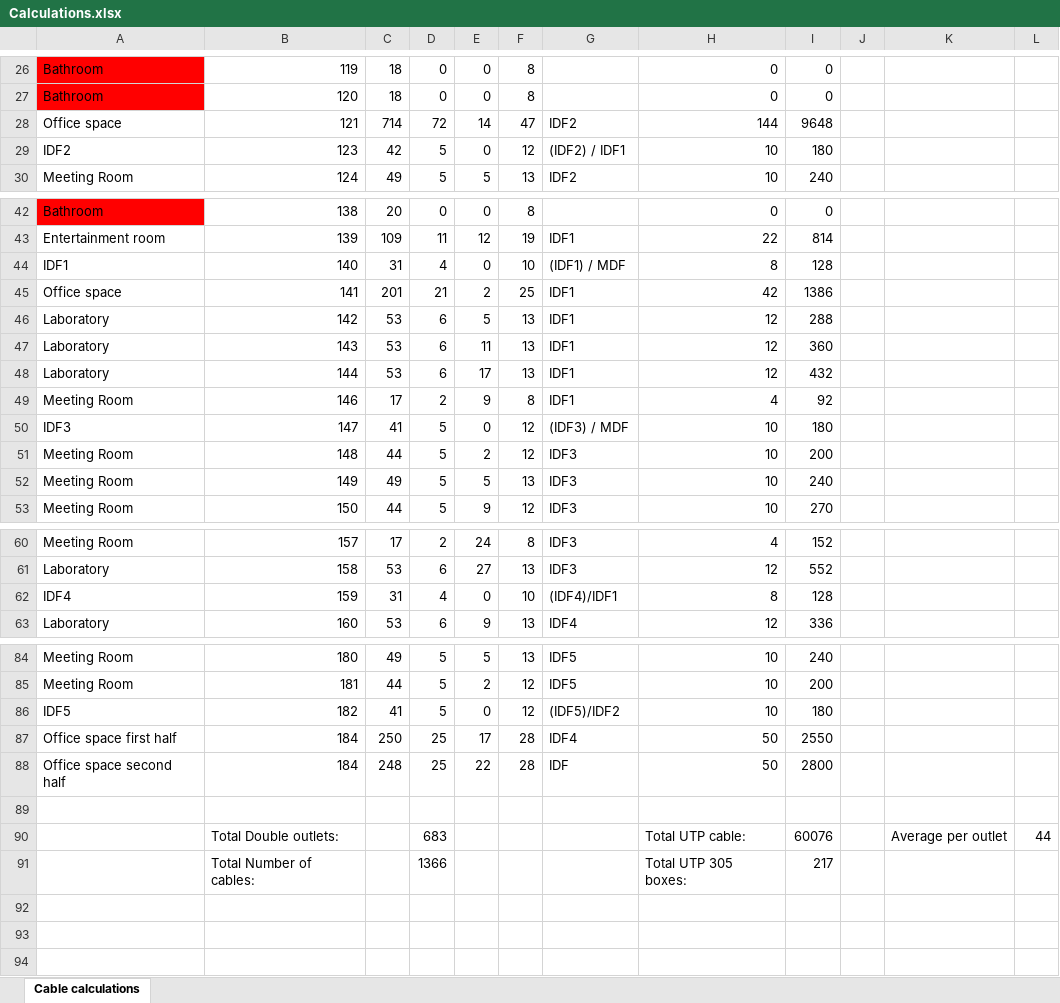
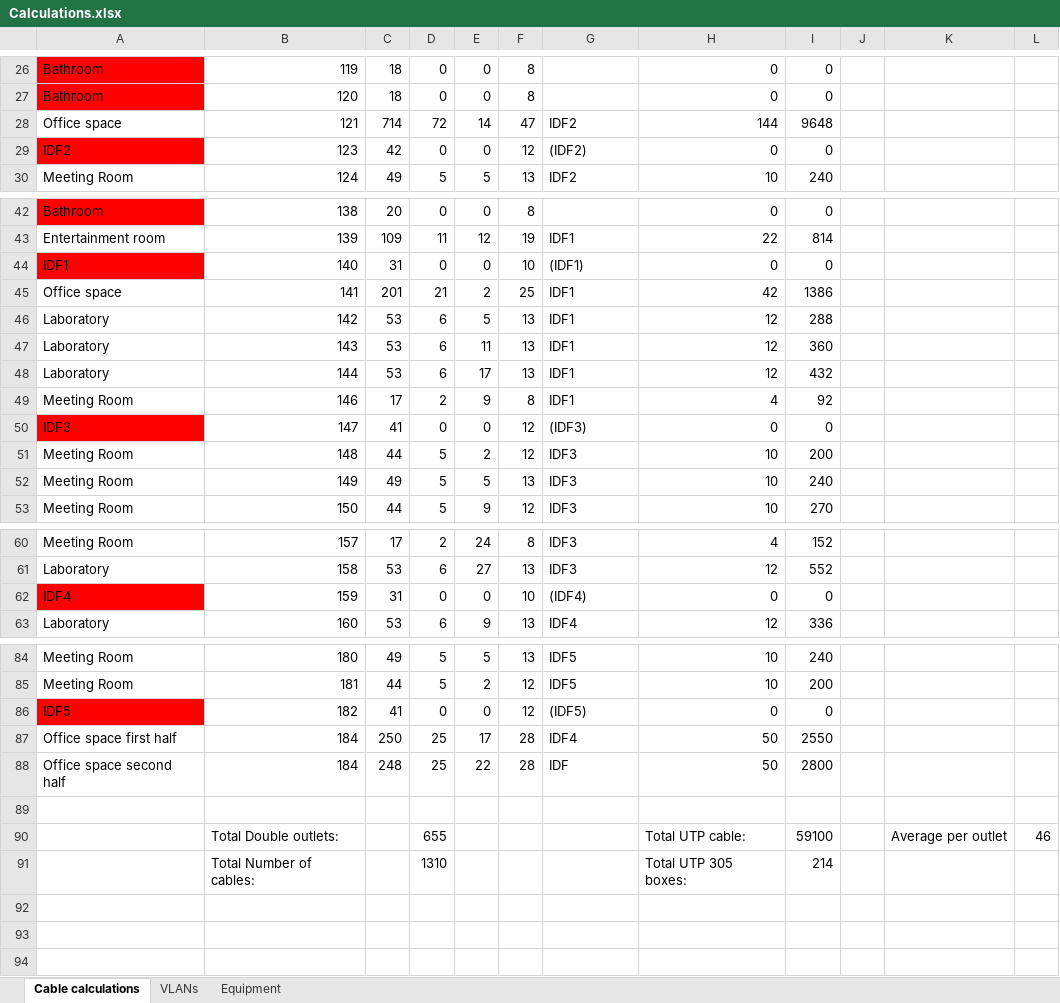
Before and after one commit to CSavu/Proiect-CPNP, an Excel workbook: Calculations.xlsx, sheet Cable calculations, drawn as a sheet; only a part is shown, gaps mark what is left out; values as stored, in another font and other column widths than the file's, no borders; charts and pictures not drawn; the diff covers the shown part only; the diff names each change by its address in the sheet, - before the commit and + after, or states it on an @@ line.

```diff
--- a/Calculations.xlsx (sheet Cable calculations)
+++ b/Calculations.xlsx (sheet Cable calculations)
+sheet tab: VLANs
+sheet tab: Equipment
-A29 fill: none
+A29 fill: #FF0000
-D29: 5
+D29: 0
-G29: (IDF2) / IDF1
+G29: (IDF2)
-H29: 10
+H29: 0
-I29: 180
+I29: 0
-A44 fill: none
+A44 fill: #FF0000
-D44: 4
+D44: 0
-G44: (IDF1) / MDF
+G44: (IDF1)
-H44: 8
+H44: 0
-I44: 128
+I44: 0
-A50 fill: none
+A50 fill: #FF0000
-D50: 5
+D50: 0
-G50: (IDF3) / MDF
+G50: (IDF3)
-H50: 10
+H50: 0
-I50: 180
+I50: 0
-A62 fill: none
+A62 fill: #FF0000
-D62: 4
+D62: 0
-G62: (IDF4)/IDF1
+G62: (IDF4)
-H62: 8
+H62: 0
-I62: 128
+I62: 0
-A86 fill: none
+A86 fill: #FF0000
-D86: 5
+D86: 0
-G86: (IDF5)/IDF2
+G86: (IDF5)
-H86: 10
+H86: 0
-I86: 180
+I86: 0
-D90: 683
+D90: 655
-I90: 60076
+I90: 59100
-L90: 44
+L90: 46
-D91: 1366
+D91: 1310
-I91: 217
+I91: 214
```
Also changed, not shown: 4 edited cells and cell formats elsewhere in this sheet, charts or pictures, 10 other files.
